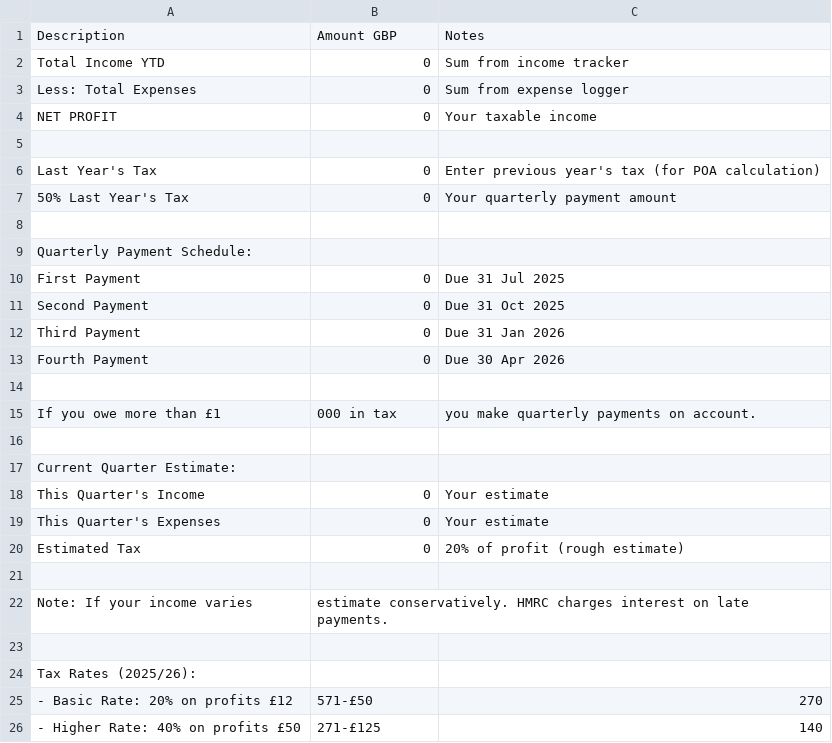
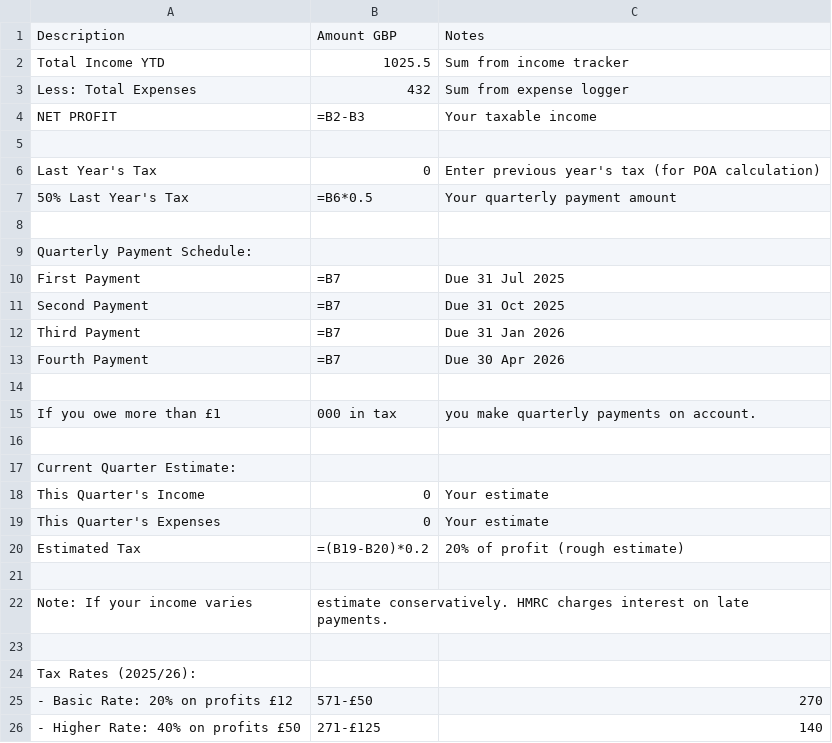
Before and after one commit to bugcrowdhuw-spec/hmrc-blogs2, a CSV file: side-hustle-calculator/quarterly_estimator.csv, drawn as a sheet; only a part is shown.

Commit message:
Add Excel formulas to side-hustle-calculator CSVs
- income_tracker.csv: Added SUM formulas for income total and hours total
- expense_logger.csv: Added SUM formula for expense total
- annual_calculator.csv: Added tax calculations (income tax, Class 2/4 NIC)
- allowance_checker.csv: Added £1,000 trading allowance formulas (MAX, tax calculation)
- nic_calculator.csv: Added Class 2/4 National Insurance calculations with 9% and 2% rates
- quarterly_estimator.csv: Added quarterly tax estimate and payment schedule formulas

```diff
--- a/side-hustle-calculator/quarterly_estimator.csv
+++ b/side-hustle-calculator/quarterly_estimator.csv
@@ -1,14 +1,14 @@
 Description,Amount GBP,Notes
-Total Income YTD,0,Sum from income tracker
-Less: Total Expenses,0,Sum from expense logger
-NET PROFIT,0,Your taxable income
+Total Income YTD,1025.5,Sum from income tracker
+Less: Total Expenses,432,Sum from expense logger
+NET PROFIT,=B2-B3,Your taxable income
 
 Last Year's Tax,0,Enter previous year's tax (for POA calculation)
-50% Last Year's Tax,0,Your quarterly payment amount
+50% Last Year's Tax,=B6*0.5,Your quarterly payment amount
 
 Quarterly Payment Schedule:
-First Payment,0,Due 31 Jul 2025
-Second Payment,0,Due 31 Oct 2025
-Third Payment,0,Due 31 Jan 2026
-Fourth Payment,0,Due 30 Apr 2026
+First Payment,=B7,Due 31 Jul 2025
+Second Payment,=B7,Due 31 Oct 2025
+Third Payment,=B7,Due 31 Jan 2026
+Fourth Payment,=B7,Due 30 Apr 2026
 
@@ -19,3 +19,3 @@ This Quarter's Income,0,Your estimate
 This Quarter's Expenses,0,Your estimate
-Estimated Tax,0,20% of profit (rough estimate)
+Estimated Tax,=(B19-B20)*0.2,20% of profit (rough estimate)
 
```
Also changed, not shown: side-hustle-calculator/allowance_checker.csv, side-hustle-calculator/annual_calculator.csv, 1 other file.
